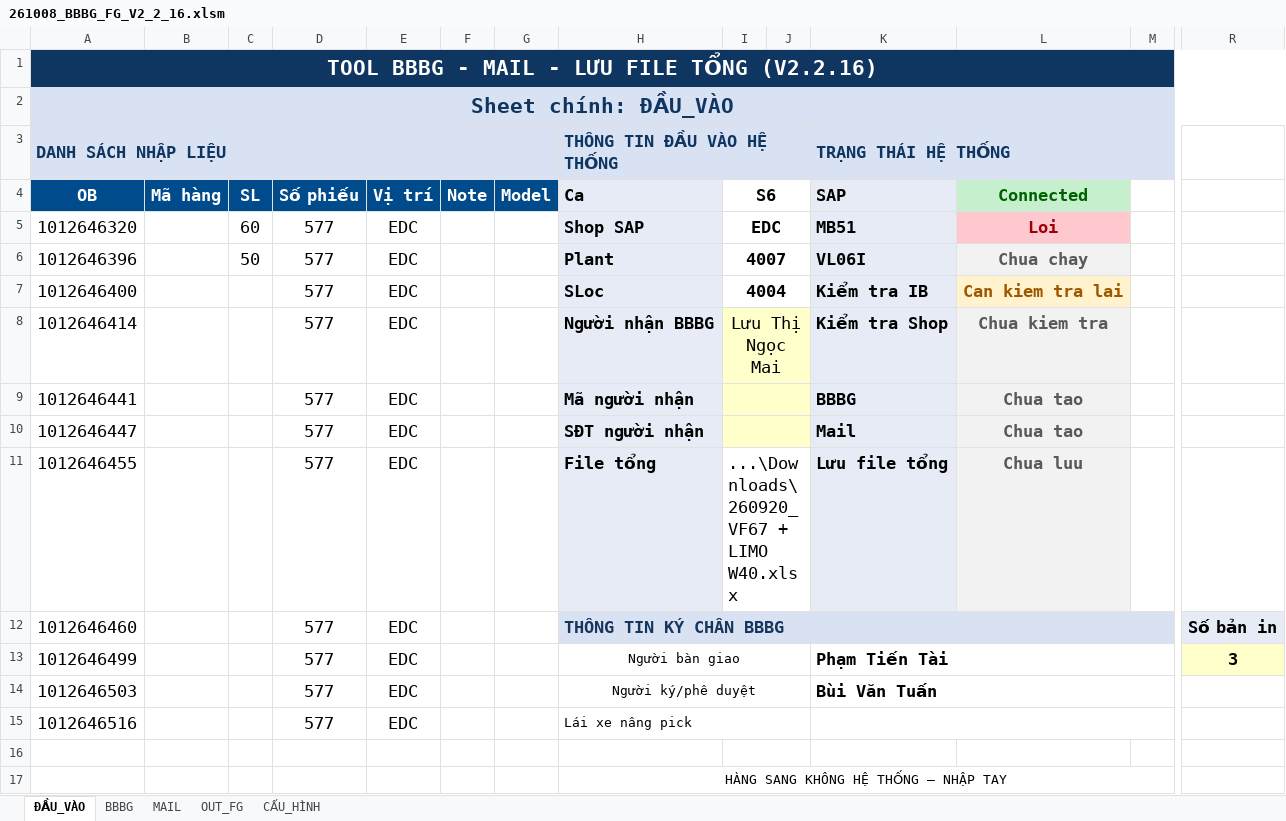
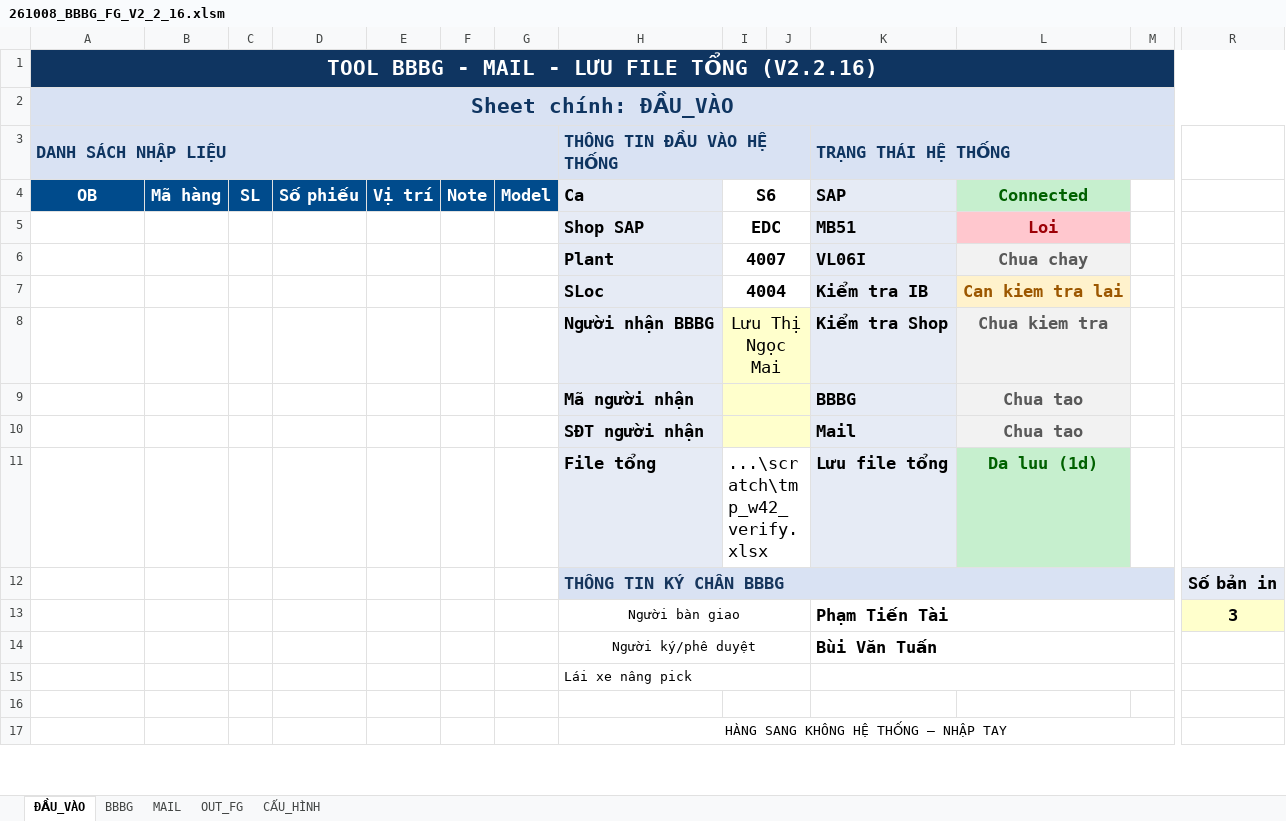
Before and after one commit to taikthp357-ctrl/SAP, an Excel workbook: 261008_BBBG_FG_V2_2_16.xlsm, sheet ĐẦU_VÀO, drawn as a sheet; only a part is shown, gaps mark what is left out; values as stored, in another font and other column widths than the file's, no borders; charts and pictures not drawn; removed rows and columns are numbered as before the commit, all else as after; rows hold the shown columns only; the diff names each change by its address in the sheet, - before the commit and + after, or states it on an @@ line.

```diff
--- a/261008_BBBG_FG_V2_2_16.xlsm (sheet ĐẦU_VÀO)
+++ b/261008_BBBG_FG_V2_2_16.xlsm (sheet ĐẦU_VÀO)
-A5 (DANH SÁCH NHẬP LIỆU): 1012646320
+A5 (DANH SÁCH NHẬP LIỆU): (empty)
-C5: 60
+C5: (empty)
-D5:D10: 577
+D5:D10: (empty)
-E5:E10: EDC
+E5:E10: (empty)
-A6 (DANH SÁCH NHẬP LIỆU): 1012646396
+A6 (DANH SÁCH NHẬP LIỆU): (empty)
-C6: 50
+C6: (empty)
-A7 (DANH SÁCH NHẬP LIỆU): 1012646400
+A7 (DANH SÁCH NHẬP LIỆU): (empty)
-A8 (DANH SÁCH NHẬP LIỆU): 1012646414
+A8 (DANH SÁCH NHẬP LIỆU): (empty)
-A9 (DANH SÁCH NHẬP LIỆU): 1012646441
+A9 (DANH SÁCH NHẬP LIỆU): (empty)
-A10 (DANH SÁCH NHẬP LIỆU): 1012646447
+A10 (DANH SÁCH NHẬP LIỆU): (empty)
-row 11: 1012646455 |  |  | 577 | EDC |  |  | File tổng | ...\Downloads\260920_VF67 + LIMO W40.xlsx |  | Lưu file tổng | Chua luu
-row 12: 1012646460 |  |  | 577 | EDC |  |  | THÔNG TIN KÝ CHÂN BBBG |  |  |  |  |  | Số bản in
-row 13: 1012646499 |  |  | 577 | EDC |  |  | Người bàn giao |  |  | Phạm Tiến Tài |  |  | 3
-row 14: 1012646503 |  |  | 577 | EDC |  |  | Người ký/phê duyệt |  |  | Bùi Văn Tuấn
-row 15: 1012646516 |  |  | 577 | EDC |  |  | Lái xe nâng pick
+row 11:  |  |  |  |  |  |  | File tổng | ...\scratch\tmp_w42_verify.xlsx |  | Lưu file tổng | Da luu (1d)
+row 12:  |  |  |  |  |  |  | THÔNG TIN KÝ CHÂN BBBG |  |  |  |  |  | Số bản in
+row 13:  |  |  |  |  |  |  | Người bàn giao |  |  | Phạm Tiến Tài |  |  | 3
+row 14:  |  |  |  |  |  |  | Người ký/phê duyệt |  |  | Bùi Văn Tuấn
+row 15:  |  |  |  |  |  |  | Lái xe nâng pick
```
Also changed, not shown: sheet BBBG, formulas that keep their value, charts or pictures, 2 other files.
